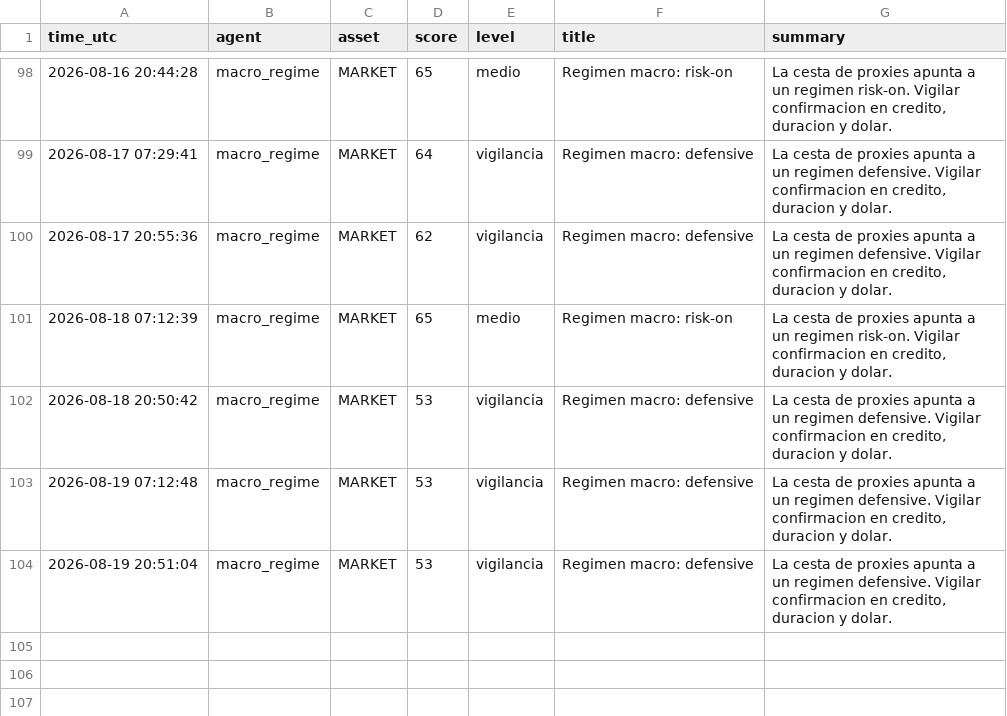
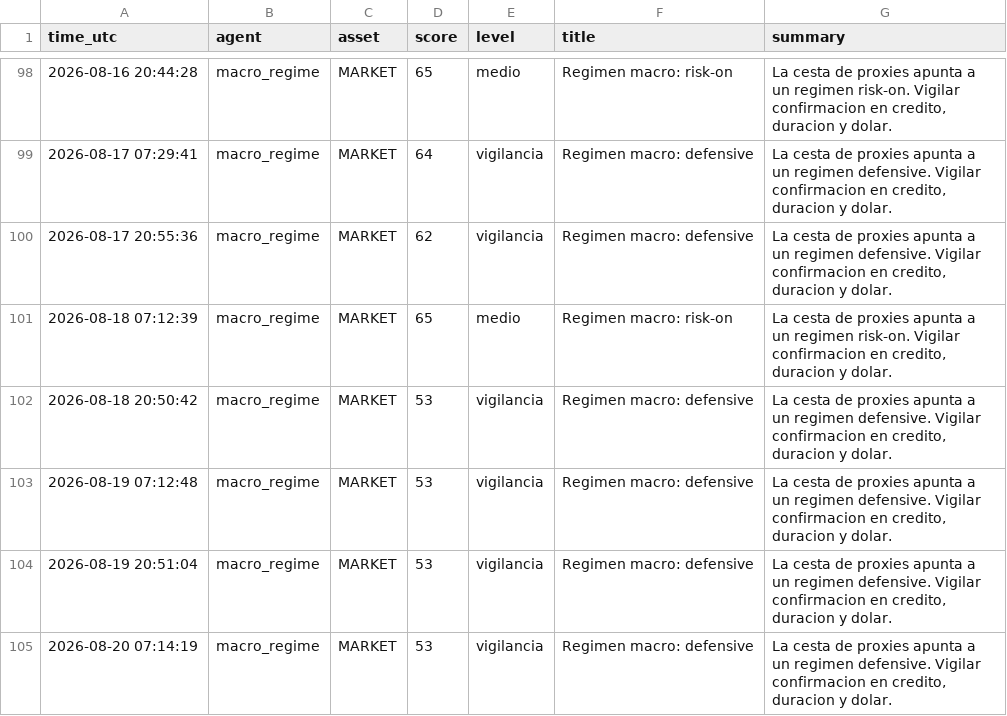
Before and after one commit to DiegoSR-git/market-signal-agent, a CSV file: macro_regime_log.csv, drawn as a sheet; only a part is shown, gaps mark what is left out.

```diff
--- a/macro_regime_log.csv
+++ b/macro_regime_log.csv
@@ -104 +104,2 @@ time_utc,agent,asset,score,level,title,summary
 2026-08-19 20:51:04,macro_regime,MARKET,53,vigilancia,Regimen macro: defensive,"La cesta de proxies apunta a un regimen defensive. Vigilar confirmacion en credito, duracion y dolar."
+2026-08-20 07:14:19,macro_regime,MARKET,53,vigilancia,Regimen macro: defensive,"La cesta de proxies apunta a un regimen defensive. Vigilar confirmacion en credito, duracion y dolar."
```
Also changed, not shown: 5 other files.
